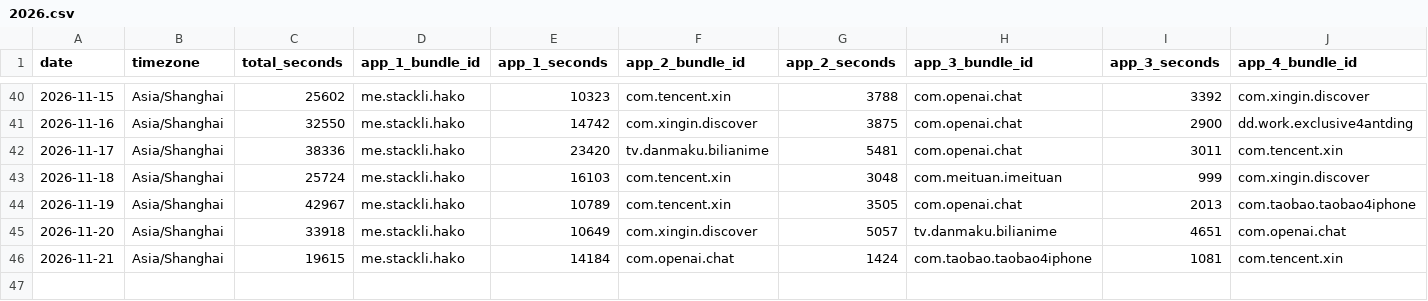
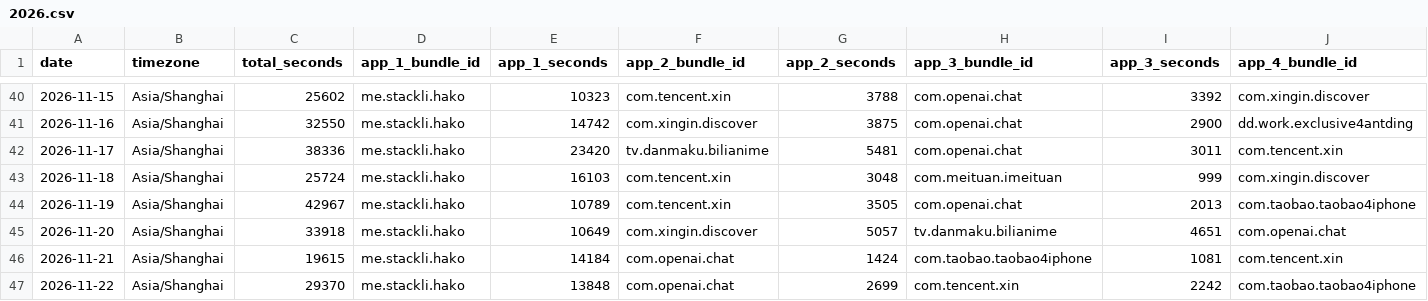
Before and after one commit to stacklix/storage, a CSV file: data/screen-time/2026.csv, drawn as a sheet; only a part is shown, gaps mark what is left out; rows hold the shown columns only; the diff names each change by its address in the sheet, - before the commit and + after, or states it on an @@ line.

Commit message:
Update screen-time: 2026-11-22
Add missing dates: 2026-11-22

```diff
--- a/data/screen-time/2026.csv
+++ b/data/screen-time/2026.csv
+row 47: 2026-11-22 | Asia/Shanghai | 29370 | me.stackli.hako | 13848 | com.openai.chat | 2699 | com.tencent.xin | 2242 | com.taobao.taobao4iphone
```
